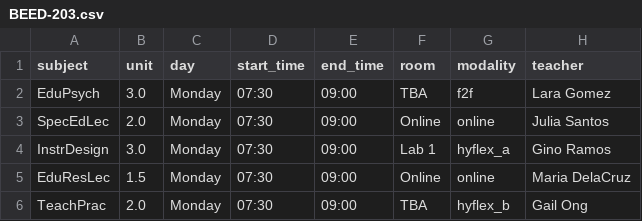
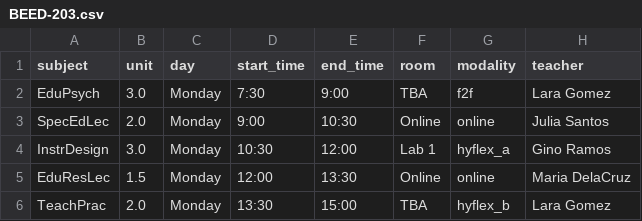
Before and after one commit to jerickrupertisip/hackaton, a CSV file: ai-src/output/BEED-203.csv, drawn as a sheet.

```diff
--- a/ai-src/output/BEED-203.csv
+++ b/ai-src/output/BEED-203.csv
@@ -1,6 +1,6 @@
 subject,unit,day,start_time,end_time,room,modality,teacher
-EduPsych,3.0,Monday,07:30,09:00,TBA,f2f,Lara Gomez
-SpecEdLec,2.0,Monday,07:30,09:00,Online,online,Julia Santos
-InstrDesign,3.0,Monday,07:30,09:00,Lab 1,hyflex_a,Gino Ramos
-EduResLec,1.5,Monday,07:30,09:00,Online,online,Maria DelaCruz
-TeachPrac,2.0,Monday,07:30,09:00,TBA,hyflex_b,Gail Ong
+EduPsych,3.0,Monday,7:30,9:00,TBA,f2f,Lara Gomez
+SpecEdLec,2.0,Monday,9:00,10:30,Online,online,Julia Santos
+InstrDesign,3.0,Monday,10:30,12:00,Lab 1,hyflex_a,Gino Ramos
+EduResLec,1.5,Monday,12:00,13:30,Online,online,Maria DelaCruz
+TeachPrac,2.0,Monday,13:30,15:00,TBA,hyflex_b,Lara Gomez
```
Also changed, not shown: ai-src/output/BSED-102.csv, ai-src/output/BSIT-105.csv, 3 other files.
